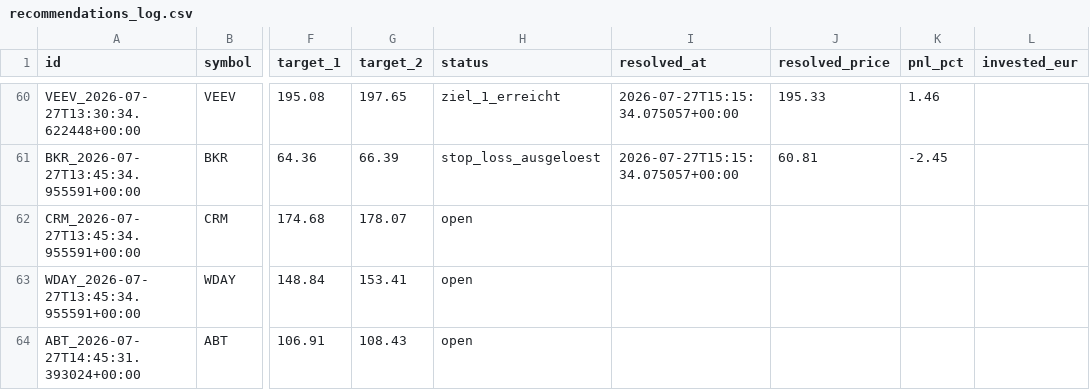
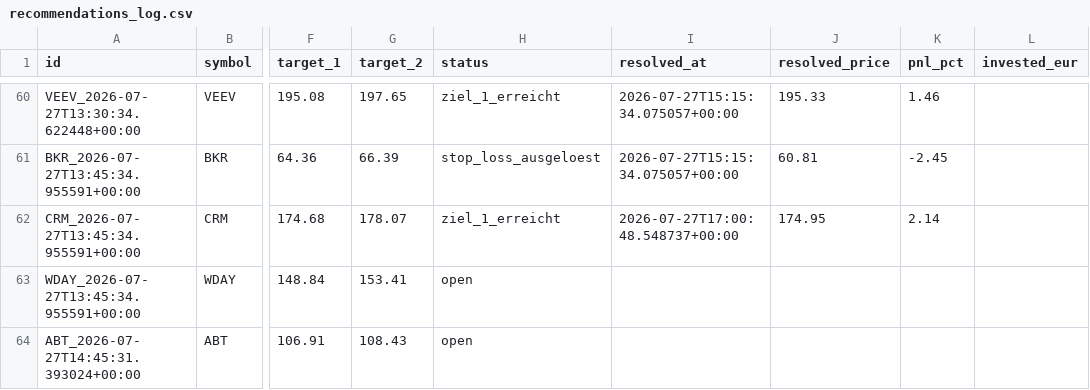
Before and after one commit to luiswolny-dot/Trading-Gehirn, a CSV file: data/recommendations_log.csv, drawn as a sheet; only a part is shown, gaps mark what is left out; the diff names each change by its address in the sheet, - before the commit and + after, or states it on an @@ line.

```diff
--- a/data/recommendations_log.csv
+++ b/data/recommendations_log.csv
-H62 (status): open
+H62 (status): ziel_1_erreicht
-I62 (resolved_at): (empty)
+I62 (resolved_at): 2026-07-27T17:00:48.548737+00:00
-J62 (resolved_price): (empty)
+J62 (resolved_price): 174.95
-K62 (pnl_pct): (empty)
+K62 (pnl_pct): 2.14
```
Also changed, not shown: 36 other files.
